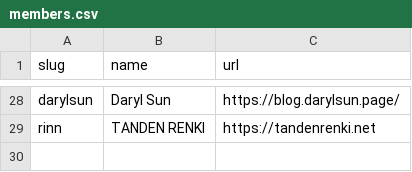
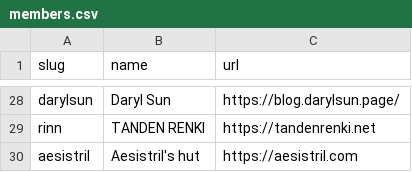
Before and after one commit to mincerafter42/cuddler-webring, a CSV file: _data/members.csv, drawn as a sheet; only a part is shown, gaps mark what is left out.

Commit message:
Add aesistril.com to members.csv

```diff
--- a/_data/members.csv
+++ b/_data/members.csv
@@ -29 +29,2 @@ darylsun,"Daryl Sun",https://blog.darylsun.page/
 rinn,"TANDEN RENKI",https://tandenrenki.net
+aesistril,"Aesistril's hut",https://aesistril.com
```
